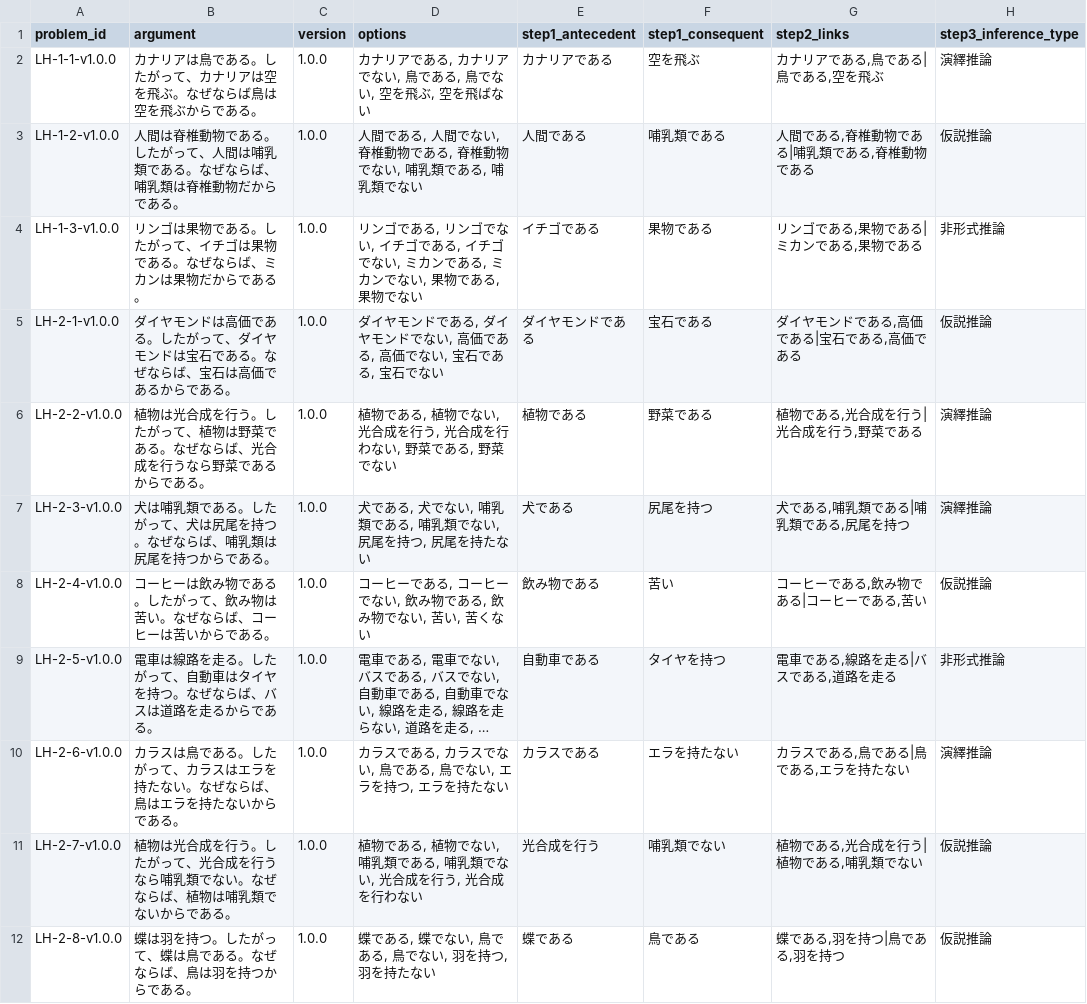
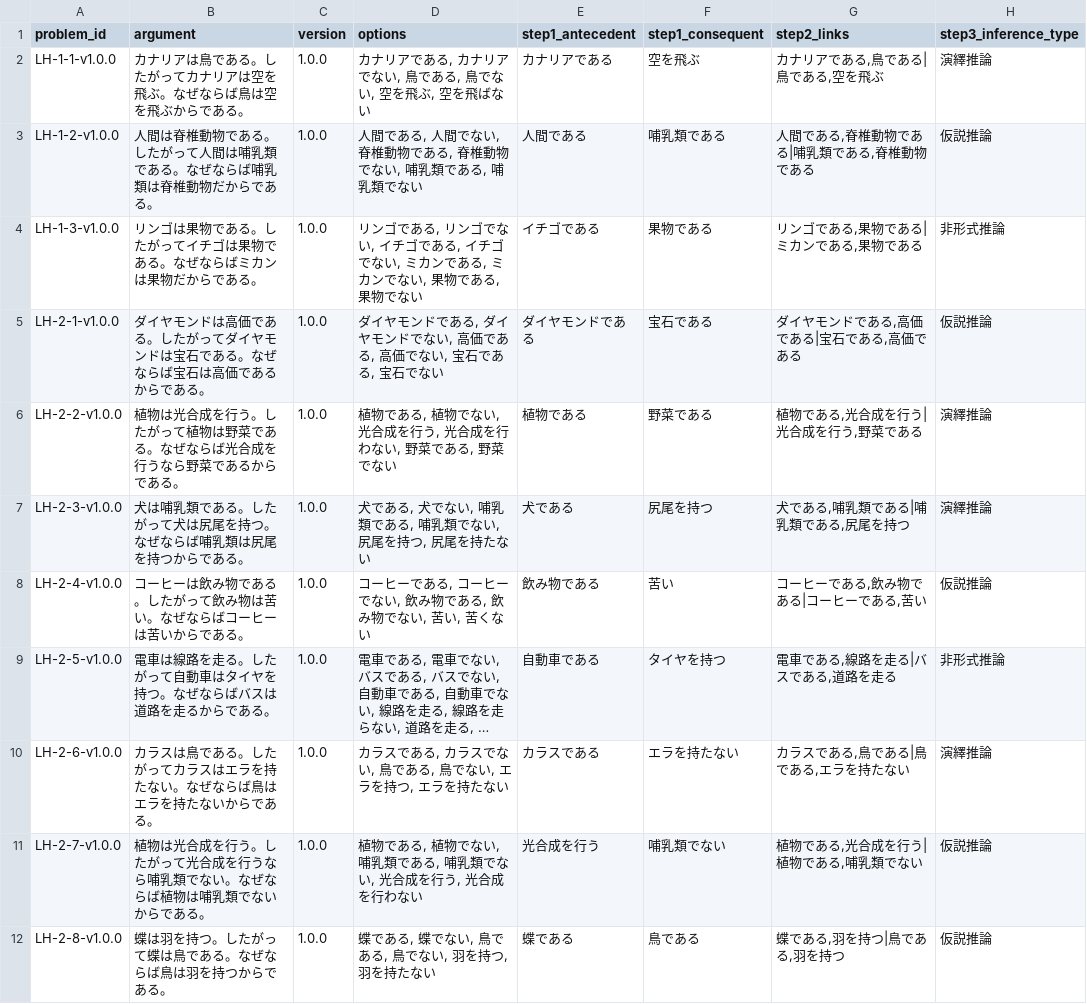
Before and after one commit to LearningEngineeringLaboratory/triangle-logic-unit-proposition, a CSV file: data/problems/problems.csv, drawn as a sheet; only a part is shown; long unchanged cells end in …; the diff covers the shown part only; the diff names each change by its address in the sheet, - before the commit and + after, or states it on an @@ line.

Commit message:
feat: 問題データを追加・更新

```diff
--- a/data/problems/problems.csv
+++ b/data/problems/problems.csv
-B2 (argument): カナリアは鳥である。したがって、カナリアは空を飛ぶ。なぜならば鳥は空を飛ぶからである。
+B2 (argument): カナリアは鳥である。したがってカナリアは空を飛ぶ。なぜならば鳥は空を飛ぶからである。
-B3 (argument): …たがって、人間は哺乳類である。なぜならば、哺乳類は…
+B3 (argument): …たがって人間は哺乳類である。なぜならば哺乳類は…
-B4 (argument): リンゴは果物である。したがって、イチゴは果物である。なぜならば、ミカンは果物だからである。
+B4 (argument): リンゴは果物である。したがってイチゴは果物である。なぜならばミカンは果物だからである。
-B5 (argument): …たがって、ダイヤモンドは宝石である。なぜならば、宝石は高…
+B5 (argument): …たがってダイヤモンドは宝石である。なぜならば宝石は高…
-B6 (argument): …たがって、植物は野菜である。なぜならば、光合成を…
+B6 (argument): …たがって植物は野菜である。なぜならば光合成を…
-B7 (argument): 犬は哺乳類である。したがって、犬は尻尾を持つ。なぜならば、哺乳類は尻尾を持つからである。
+B7 (argument): 犬は哺乳類である。したがって犬は尻尾を持つ。なぜならば哺乳類は尻尾を持つからである。
-B8 (argument): コーヒーは飲み物である。したがって、飲み物は苦い。なぜならば、コーヒーは苦いからである。
+B8 (argument): コーヒーは飲み物である。したがって飲み物は苦い。なぜならばコーヒーは苦いからである。
-B9 (argument): 電車は線路を走る。したがって、自動車はタイヤを持つ。なぜならば、バスは道路を走るからである。
+B9 (argument): 電車は線路を走る。したがって自動車はタイヤを持つ。なぜならばバスは道路を走るからである。
-B10 (argument): …たがって、カラスはエラを持たない。なぜならば、鳥はエラ…
+B10 (argument): …たがってカラスはエラを持たない。なぜならば鳥はエラ…
-B11 (argument): …たがって、光合成を行うなら哺乳類でない。なぜならば、植物は哺…
+B11 (argument): …たがって光合成を行うなら哺乳類でない。なぜならば植物は哺…
-B12 (argument): 蝶は羽を持つ。したがって、蝶は鳥である。なぜならば、鳥は羽を持つからである。
+B12 (argument): 蝶は羽を持つ。したがって蝶は鳥である。なぜならば鳥は羽を持つからである。
```
Also changed, not shown: 2 added rows and 8 edited cells elsewhere in this file.
